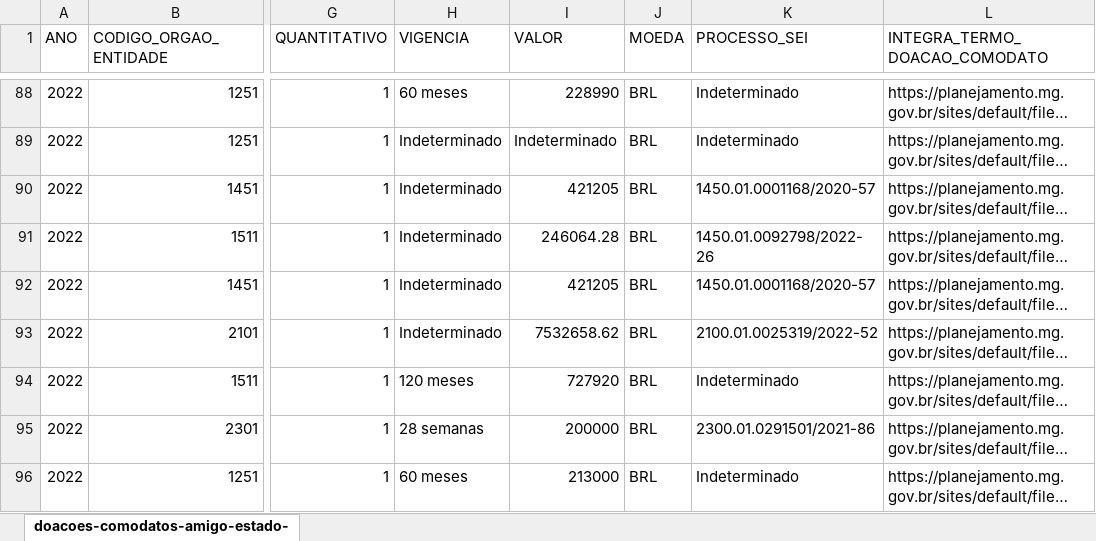
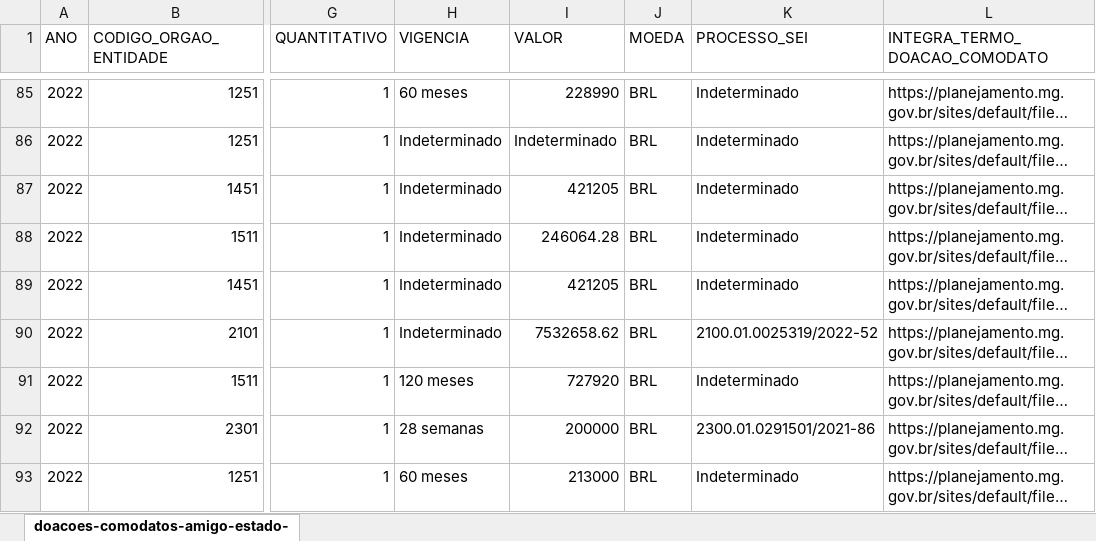
Before and after one commit to dados-mg/doacoes-comodatos, an Excel workbook: upload/doacoes-comodatos-amigo-estado-mg.xlsx, sheet doacoes-comodatos-amigo-estado-, drawn as a sheet; only a part is shown, gaps mark what is left out; long unchanged cells end in …; values as stored, in another font and other column widths than the file's, no cell formats; addresses are those after the commit; the diff covers the shown part only; the diff names each change by its address in the sheet, - before the commit and + after, or states it on an @@ line.

```diff
--- a/upload/doacoes-comodatos-amigo-estado-mg.xlsx (sheet doacoes-comodatos-amigo-estado-)
+++ b/upload/doacoes-comodatos-amigo-estado-mg.xlsx (sheet doacoes-comodatos-amigo-estado-)
-K87 (PROCESSO_SEI): 1450.01.0001168/2020-57
+K87 (PROCESSO_SEI): Indeterminado
-K88 (PROCESSO_SEI): 1450.01.0092798/2022-26
+K88 (PROCESSO_SEI): Indeterminado
-K89 (PROCESSO_SEI): 1450.01.0001168/2020-57
+K89 (PROCESSO_SEI): Indeterminado
```
Also changed, not shown: 44 removed rows and 15 edited cells elsewhere in this sheet, cell formats.
